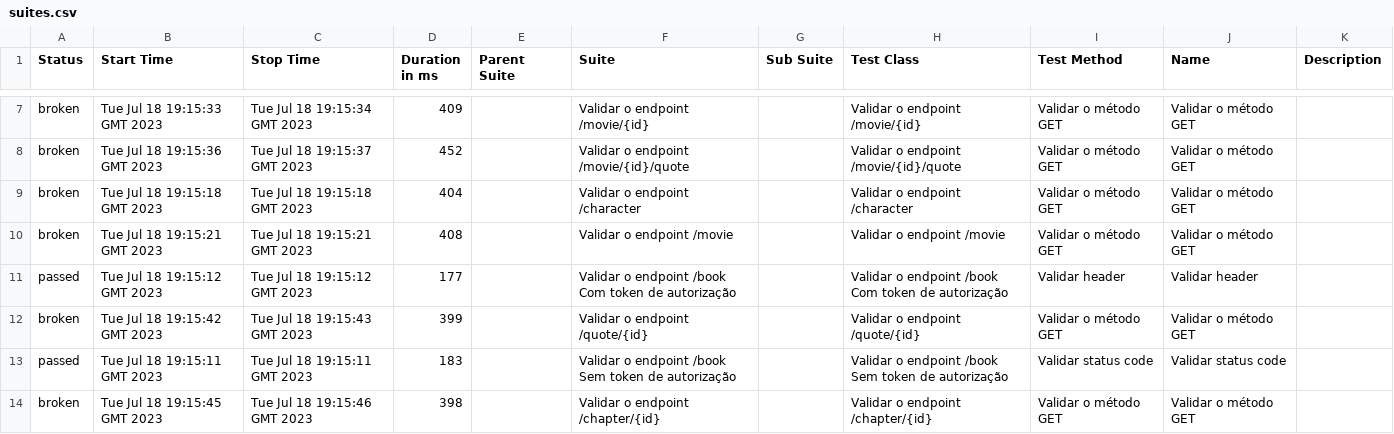
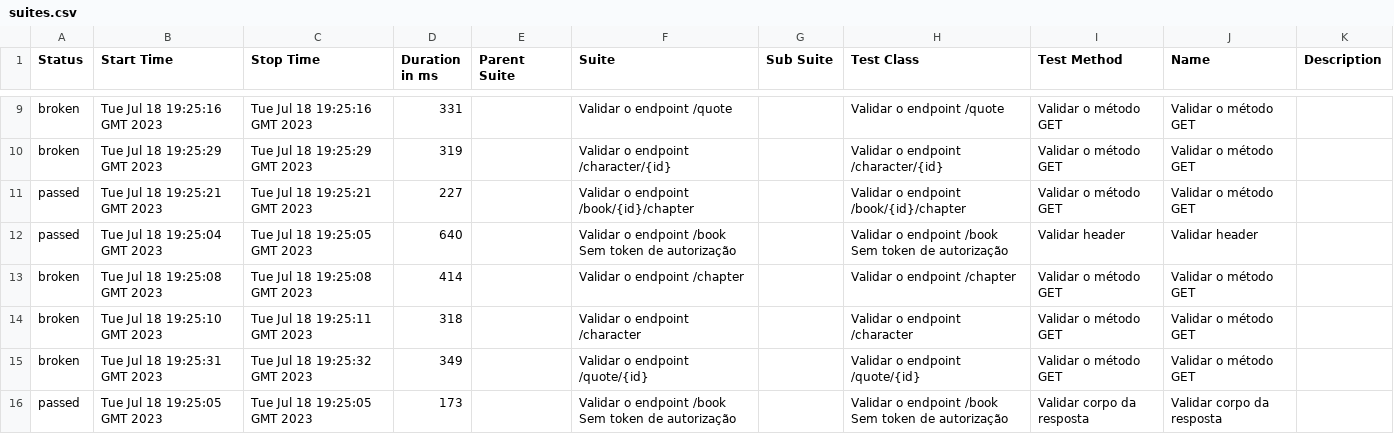
Before and after one commit to pauloliveiram/the-one-cypress, a CSV file: 13/data/suites.csv, drawn as a sheet; only a part is shown, gaps mark what is left out; the diff covers the shown part only.

```diff
--- a/13/data/suites.csv
+++ b/13/data/suites.csv
@@ -7,8 +9,8 @@
-"broken","Tue Jul 18 19:15:33 GMT 2023","Tue Jul 18 19:15:34 GMT 2023","409","","Validar o endpoint /movie/{id}","","Validar o endpoint /movie/{id}","Validar o método GET","Validar o método GET",""
-"broken","Tue Jul 18 19:15:36 GMT 2023","Tue Jul 18 19:15:37 GMT 2023","452","","Validar o endpoint /movie/{id}/quote","","Validar o endpoint /movie/{id}/quote","Validar o método GET","Validar o método GET",""
-"broken","Tue Jul 18 19:15:18 GMT 2023","Tue Jul 18 19:15:18 GMT 2023","404","","Validar o endpoint /character","","Validar o endpoint /character","Validar o método GET","Validar o método GET",""
-"broken","Tue Jul 18 19:15:21 GMT 2023","Tue Jul 18 19:15:21 GMT 2023","408","","Validar o endpoint /movie","","Validar o endpoint /movie","Validar o método GET","Validar o método GET",""
-"passed","Tue Jul 18 19:15:12 GMT 2023","Tue Jul 18 19:15:12 GMT 2023","177","","Validar o endpoint /book Com token de autorização","","Validar o endpoint /book Com token de autorização","Validar header","Validar header",""
-"broken","Tue Jul 18 19:15:42 GMT 2023","Tue Jul 18 19:15:43 GMT 2023","399","","Validar o endpoint /quote/{id}","","Validar o endpoint /quote/{id}","Validar o método GET","Validar o método GET",""
-"passed","Tue Jul 18 19:15:11 GMT 2023","Tue Jul 18 19:15:11 GMT 2023","183","","Validar o endpoint /book Sem token de autorização","","Validar o endpoint /book Sem token de autorização","Validar status code","Validar status code",""
-"broken","Tue Jul 18 19:15:45 GMT 2023","Tue Jul 18 19:15:46 GMT 2023","398","","Validar o endpoint /chapter/{id}","","Validar o endpoint /chapter/{id}","Validar o método GET","Validar o método GET",""
+"broken","Tue Jul 18 19:25:16 GMT 2023","Tue Jul 18 19:25:16 GMT 2023","331","","Validar o endpoint /quote","","Validar o endpoint /quote","Validar o método GET","Validar o método GET",""
+"broken","Tue Jul 18 19:25:29 GMT 2023","Tue Jul 18 19:25:29 GMT 2023","319","","Validar o endpoint /character/{id}","","Validar o endpoint /character/{id}","Validar o método GET","Validar o método GET",""
+"passed","Tue Jul 18 19:25:21 GMT 2023","Tue Jul 18 19:25:21 GMT 2023","227","","Validar o endpoint /book/{id}/chapter","","Validar o endpoint /book/{id}/chapter","Validar o método GET","Validar o método GET",""
+"passed","Tue Jul 18 19:25:04 GMT 2023","Tue Jul 18 19:25:05 GMT 2023","640","","Validar o endpoint /book Sem token de autorização","","Validar o endpoint /book Sem token de autorização","Validar header","Validar header",""
+"broken","Tue Jul 18 19:25:08 GMT 2023","Tue Jul 18 19:25:08 GMT 2023","414","","Validar o endpoint /chapter","","Validar o endpoint /chapter","Validar o método GET","Validar o método GET",""
+"broken","Tue Jul 18 19:25:10 GMT 2023","Tue Jul 18 19:25:11 GMT 2023","318","","Validar o endpoint /character","","Validar o endpoint /character","Validar o método GET","Validar o método GET",""
+"broken","Tue Jul 18 19:25:31 GMT 2023","Tue Jul 18 19:25:32 GMT 2023","349","","Validar o endpoint /quote/{id}","","Validar o endpoint /quote/{id}","Validar o método GET","Validar o método GET",""
+"passed","Tue Jul 18 19:25:05 GMT 2023","Tue Jul 18 19:25:05 GMT 2023","173","","Validar o endpoint /book Sem token de autorização","","Validar o endpoint /book Sem token de autorização","Validar corpo da resposta","Validar corpo da resposta",""
```
Also changed, not shown: 2 added rows, 2 removed rows and 36 edited cells elsewhere in this file, 42 other files.
